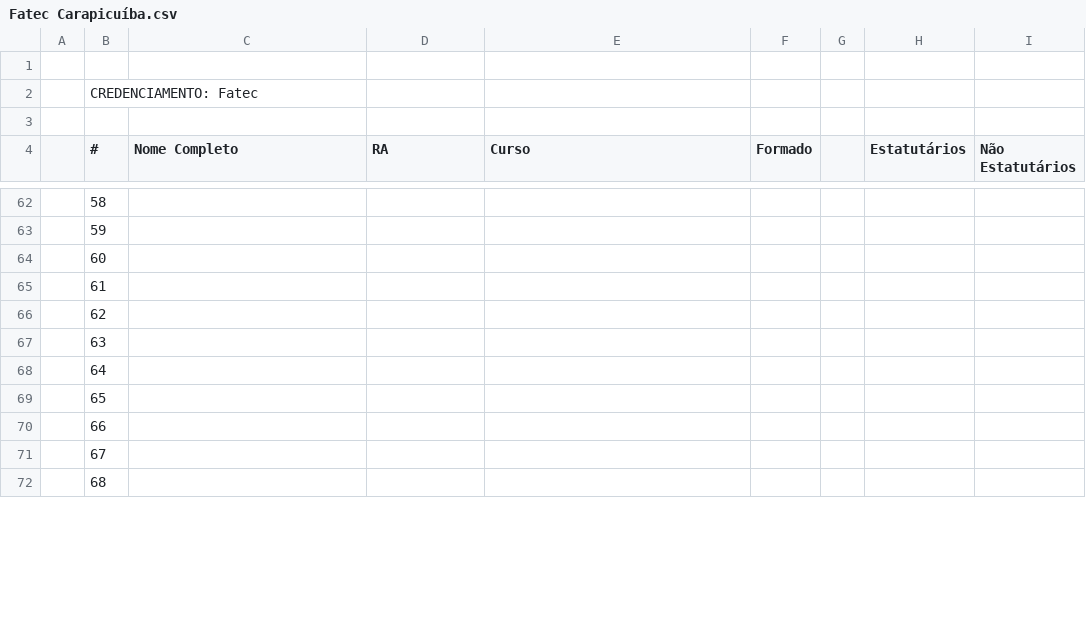
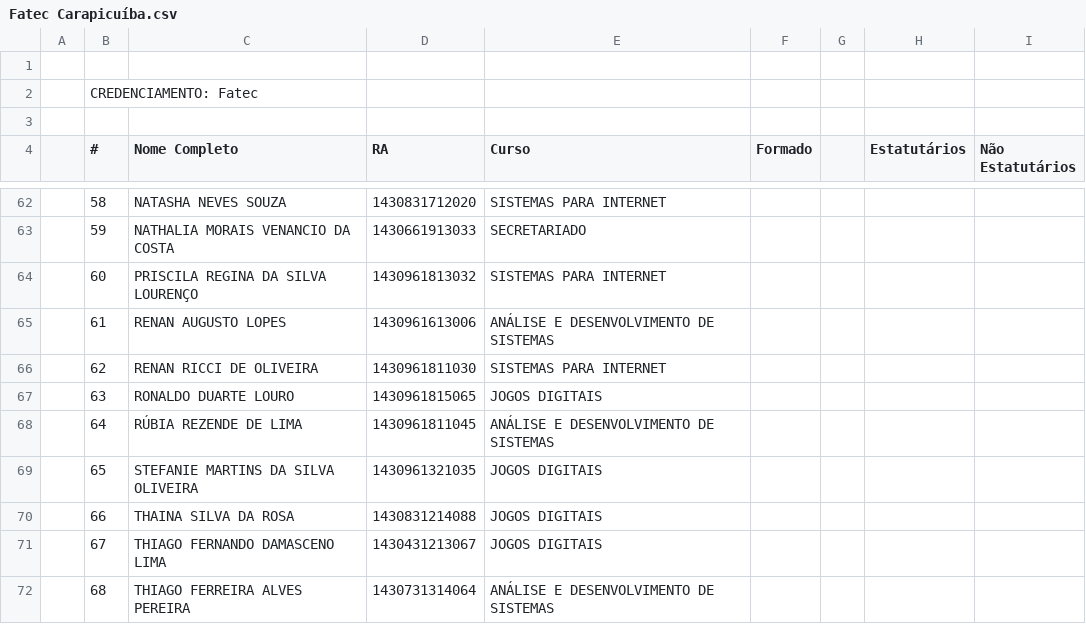
Before and after one commit to danilo-valente/intercomp-credenciamento, a CSV file: registrations/Fatec Carapicuíba.csv, drawn as a sheet; only a part is shown, gaps mark what is left out; the diff covers the shown part only.

```diff
--- a/registrations/Fatec Carapicuíba.csv
+++ b/registrations/Fatec Carapicuíba.csv
@@ -62,11 +62,11 @@
-,58,,,,,,,
-,59,,,,,,,
-,60,,,,,,,
-,61,,,,,,,
-,62,,,,,,,
-,63,,,,,,,
-,64,,,,,,,
-,65,,,,,,,
-,66,,,,,,,
-,67,,,,,,,
-,68,,,,,,,
+,58,NATASHA NEVES SOUZA,1430831712020,SISTEMAS PARA INTERNET,,,,
+,59,NATHALIA MORAIS VENANCIO DA COSTA,1430661913033,SECRETARIADO,,,,
+,60,PRISCILA REGINA DA SILVA LOURENÇO,1430961813032,SISTEMAS PARA INTERNET,,,,
+,61,RENAN AUGUSTO LOPES,1430961613006,ANÁLISE E DESENVOLVIMENTO DE SISTEMAS,,,,
+,62,RENAN RICCI DE OLIVEIRA,1430961811030,SISTEMAS PARA INTERNET,,,,
+,63,RONALDO DUARTE LOURO,1430961815065,JOGOS DIGITAIS,,,,
+,64,RÚBIA REZENDE DE LIMA,1430961811045,ANÁLISE E DESENVOLVIMENTO DE SISTEMAS,,,,
+,65,STEFANIE MARTINS DA SILVA OLIVEIRA,1430961321035,JOGOS DIGITAIS,,,,
+,66,THAINA SILVA DA ROSA,1430831214088,JOGOS DIGITAIS,,,,
+,67,THIAGO FERNANDO DAMASCENO LIMA,1430431213067,JOGOS DIGITAIS,,,,
+,68,THIAGO FERREIRA ALVES PEREIRA,1430731314064,ANÁLISE E DESENVOLVIMENTO DE SISTEMAS,,,,
```
Also changed, not shown: 86 edited cells elsewhere in this file, 1 other file.
